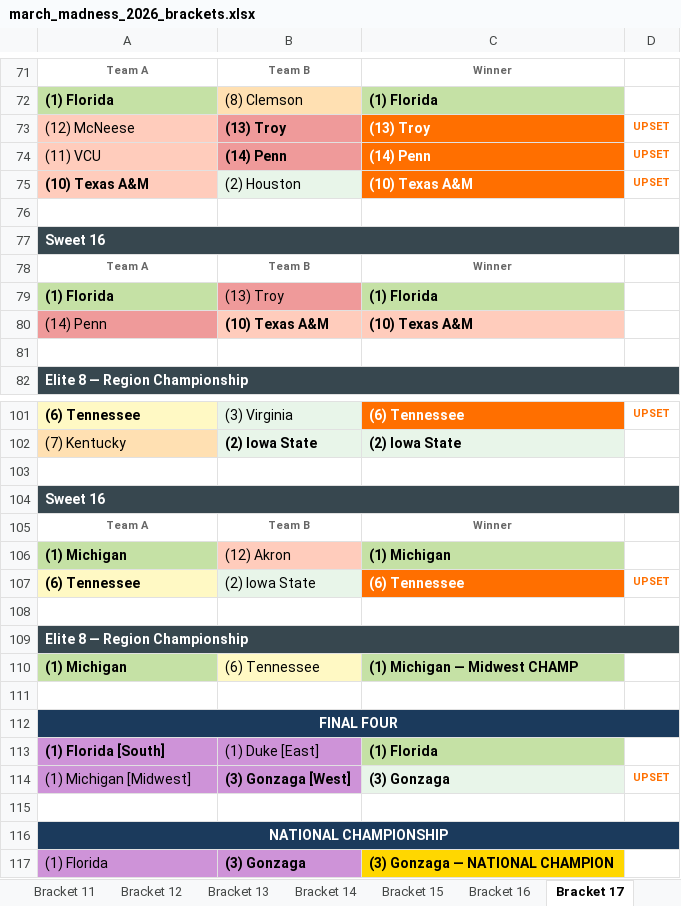
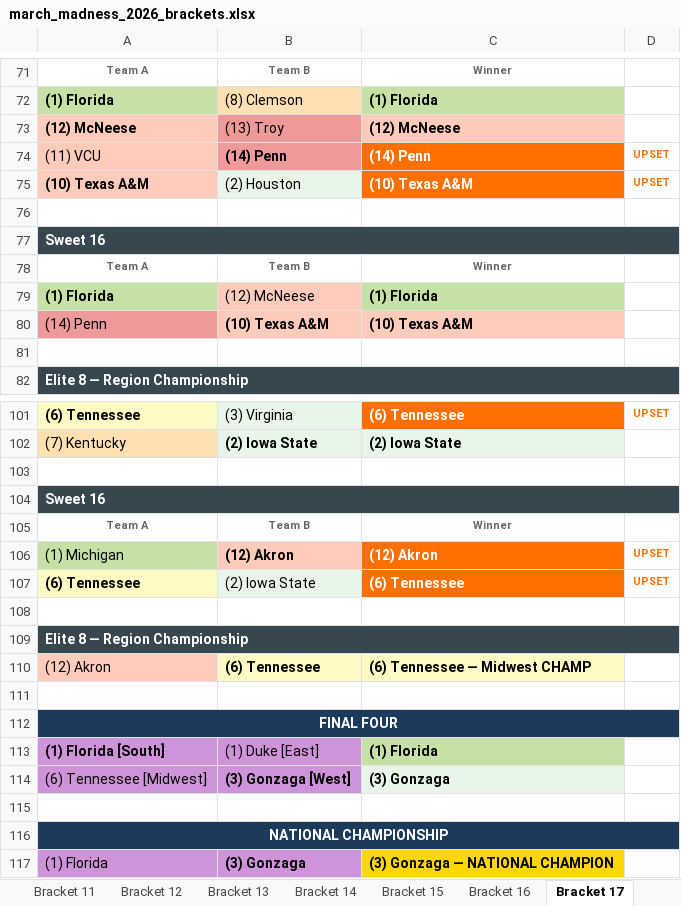
Before and after one commit to calvin-seamons/march-madness-2026, an Excel workbook: output/march_madness_2026_brackets.xlsx, sheet Bracket 17, drawn as a sheet; only a part is shown, gaps mark what is left out; values as stored, in another font and other column widths than the file's, no borders; removed rows and columns are numbered as before the commit, all else as after; the diff names each change by its address in the sheet, - before the commit and + after, or states it on an @@ line.

```diff
--- a/output/march_madness_2026_brackets.xlsx (sheet Bracket 17)
+++ b/output/march_madness_2026_brackets.xlsx (sheet Bracket 17)
-A73 bold: off
+A73 bold: on
-B73 bold: on
+B73 bold: off
-C73: (13) Troy
+C73: (12) McNeese
@@ C73 fill: #FF6F00 → #FFCCBC, text colour: #FFFFFF → black @@
-D73: UPSET
+D73: (empty)
-B79: (13) Troy
+B79: (12) McNeese
-B79 fill: #EF9A9A
+B79 fill: #FFCCBC
-A106 bold: on
+A106 bold: off
-B106 bold: off
+B106 bold: on
-C106: (1) Michigan
+C106: (12) Akron
@@ C106 fill: #C5E1A5 → #FF6F00, text colour: black → #FFFFFF @@
-D106: (empty)
+D106: UPSET
-row 110: (1) Michigan | (6) Tennessee | (1) Michigan — Midwest CHAMP
+row 110: (12) Akron | (6) Tennessee | (6) Tennessee — Midwest CHAMP
-A114: (1) Michigan [Midwest]
+A114: (6) Tennessee [Midwest]
-D114: UPSET
+D114: (empty)
```
Also changed, not shown: sheet Advancement Probabilities, sheet Bracket 11, sheet All Brackets Comparison, sheet Champion Distribution, sheet Bracket 13, sheet Bracket 12, 2 more sheets, 2 other files.
